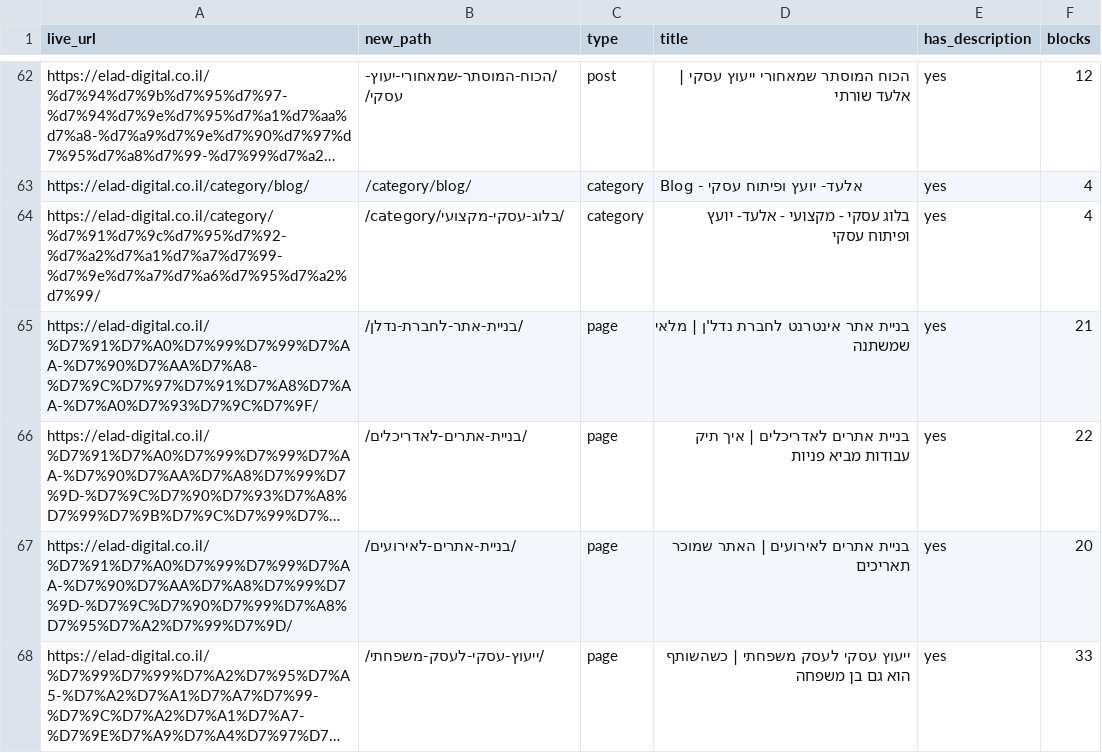
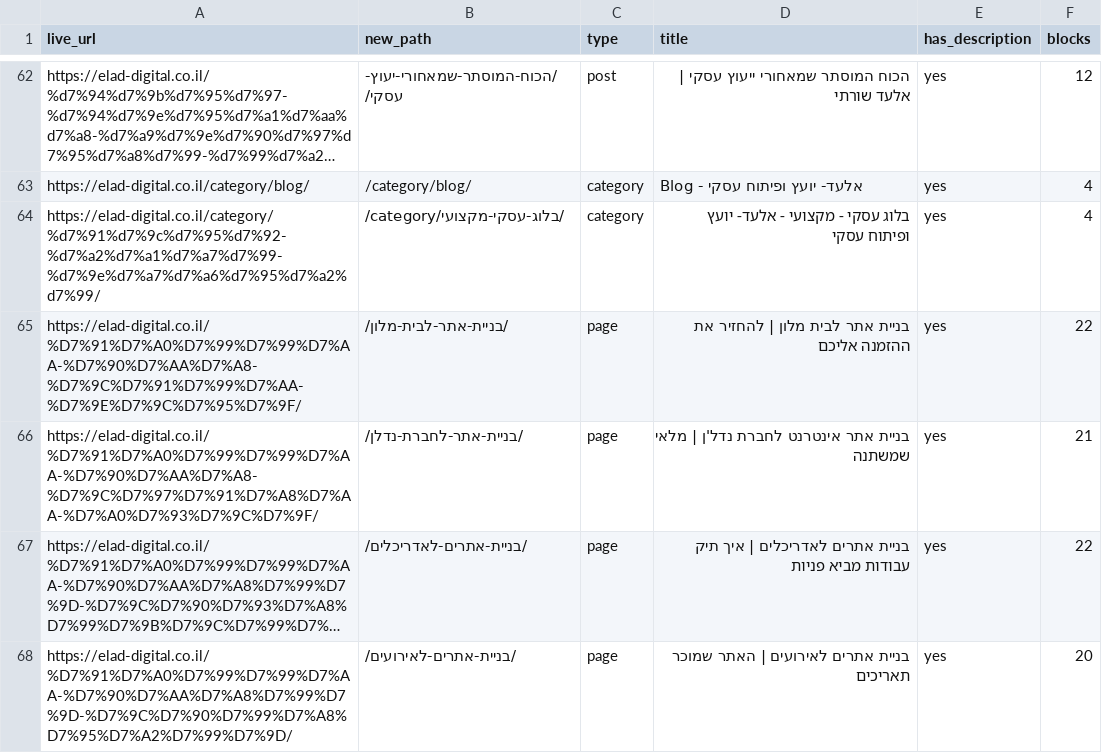
Before and after one commit to tomeruzan444-netizen/eladshurati, a CSV file: content/url-map.csv, drawn as a sheet; only a part is shown, gaps mark what is left out; the shorter side is filled out with more unchanged rows; long unchanged cells end in ….

```diff
--- a/content/url-map.csv
+++ b/content/url-map.csv
@@ -64,2 +64,3 @@
 "https://elad-digital.co.il/category/%d7%91%d7%9c%d7%95%d7%92-%d7%a2%d7%a1%d7%a7%d7%99-%d7%9e%d7%a7%d7%a6%d7%95%d7%a2%d7%99/","/category/בלוג-עסקי-מקצועי/","category","בלוג עסקי - מקצועי - אלעד- יועץ ופיתוח עסקי","yes","4"
+"https://elad-digital.co.il/%D7%91%D7%A0%D7%99%D7%99%D7%AA-%D7%90%D7%AA%D7%A8-%D7%9C%D7%91%D7%99%D7%AA-%D7%9E%D7%9C%D7%95%D7%9F/","/בניית-אתר-לבית-מלון/","page","בניית אתר לבית מלון | להחזיר את ההזמנה אליכם","yes","22"
 "https://elad-digital.co.il/%D7%91%D7%A0%D7%99%D7%99%D7%AA-%D7%90%D7%AA%D7%A8-%D7%9C%D7%97%D7%91%D7%A8%D7%AA-%D7%A0%D7%93%D7%9C%D7%9F/","/בניית-אתר-לחברת-נדלן/","page","בניית אתר אינטרנט לחברת נדל'ן | מלאי שמשתנה","yes","21"
```
Also changed, not shown: 9 other files.
